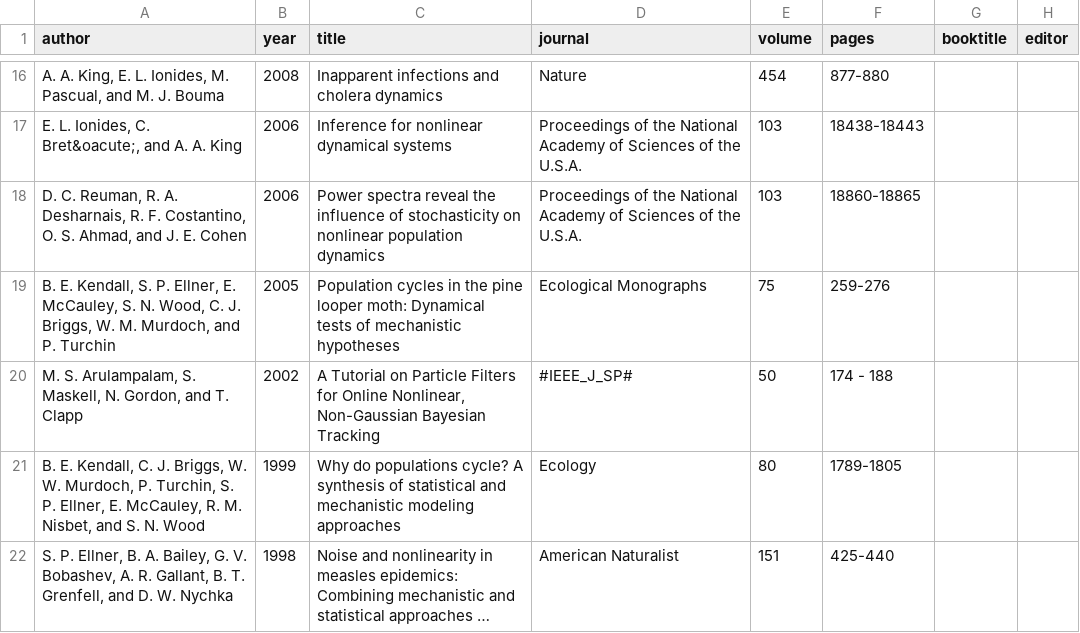
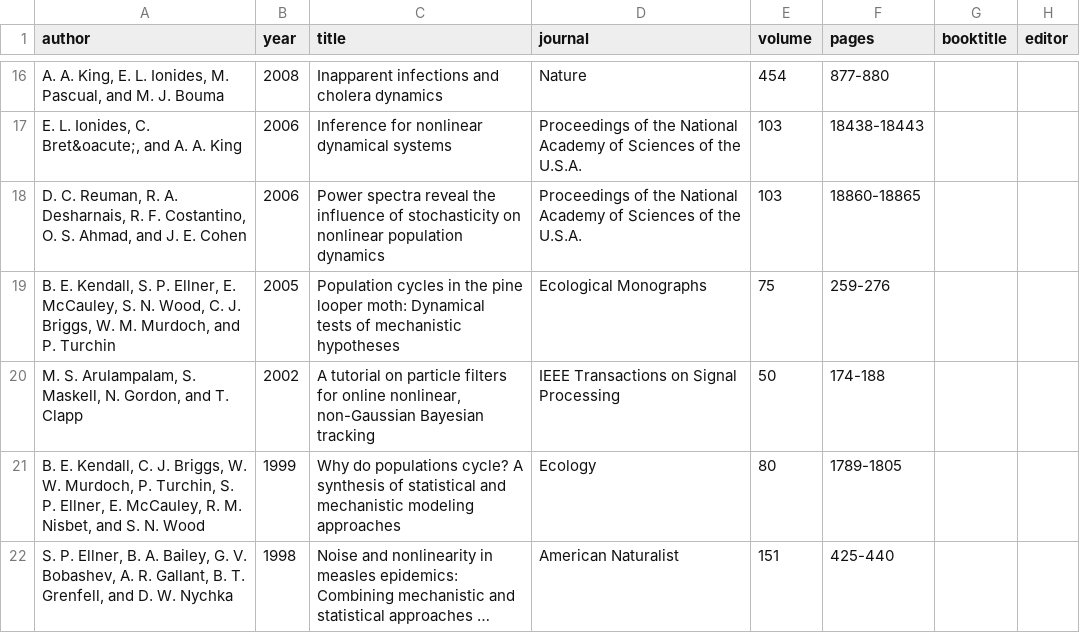
Before and after one commit to kingaa/kingaa.github.io, a CSV file: _data/pubs.csv, drawn as a sheet; only a part is shown, gaps mark what is left out; long unchanged cells end in ….

Commit message:
- fix strings

```diff
--- a/_data/pubs.csv
+++ b/_data/pubs.csv
@@ -19,3 +19,3 @@
 "B. E. Kendall, S. P. Ellner, E. McCauley, S. N. Wood, C. J. Briggs, W. M. Murdoch, and P. Turchin",2005,"Population cycles in the pine looper moth: Dynamical tests of mechanistic hypotheses","Ecological Monographs",75,"259-276","",""
-"M. S. Arulampalam, S. Maskell, N. Gordon, and T. Clapp",2002,"A Tutorial on Particle Filters for Online Nonlinear, Non-Gaussian Bayesian Tracking","#IEEE_J_SP#",50,"174 - 188","",""
+"M. S. Arulampalam, S. Maskell, N. Gordon, and T. Clapp",2002,"A tutorial on particle filters for online nonlinear, non-Gaussian Bayesian tracking","IEEE Transactions on Signal Processing",50,"174-188","",""
 "B. E. Kendall, C. J. Briggs, W. W. Murdoch, P. Turchin, S. P. Ellner, E. McCauley, R. M. Nisbet, and S. N. Wood",1999,"Why do populations cycle? A synthesis of statistical and mechanistic modeling approaches","Ecology",80,"1789-1805","",""
```
